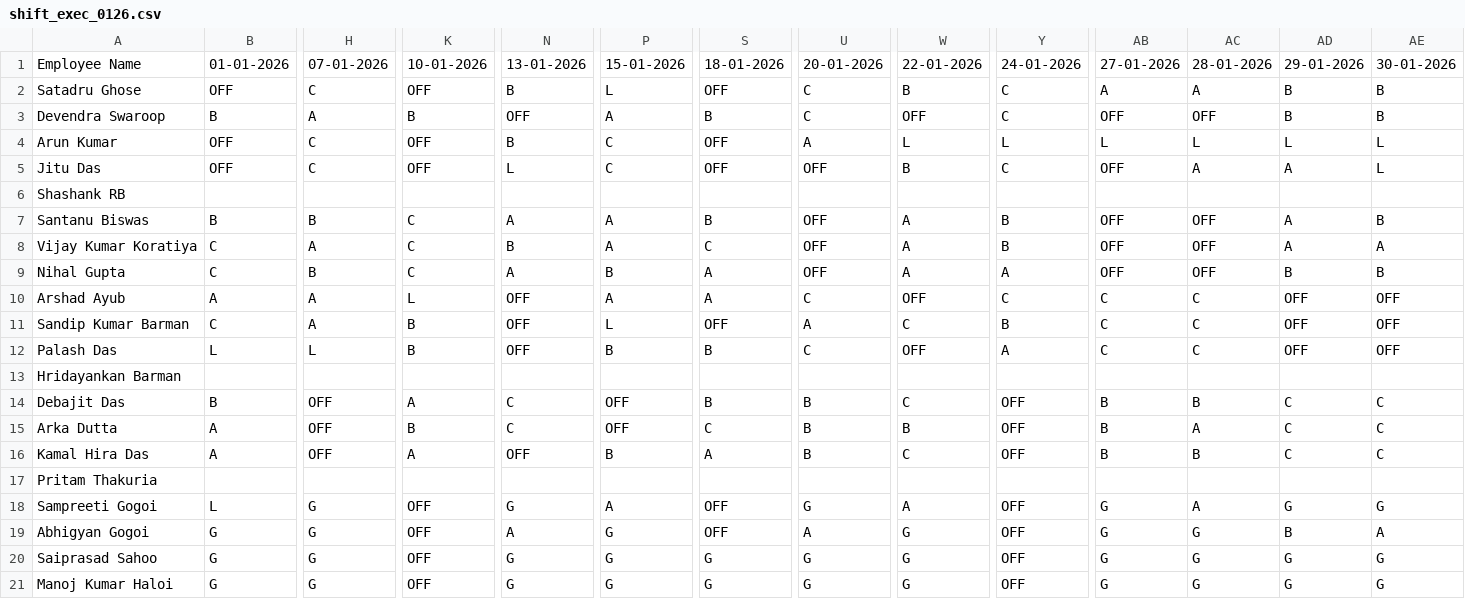
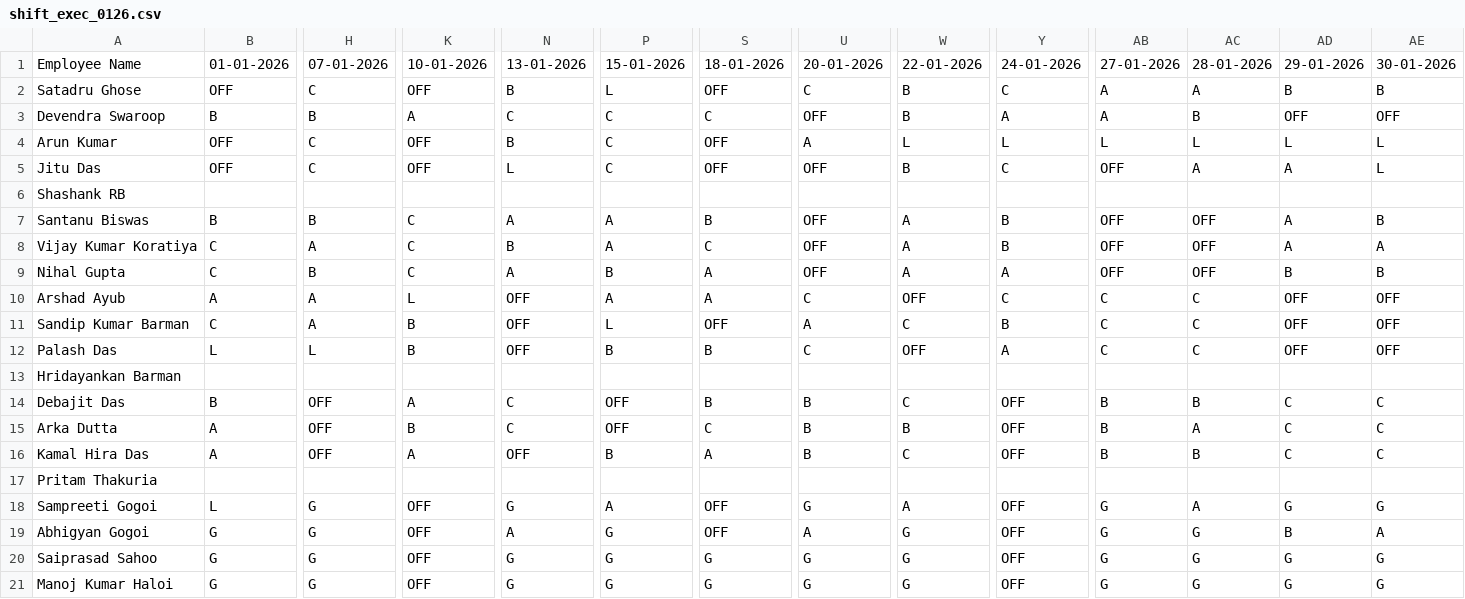
Before and after one commit to debajitd1292/ppu, a CSV file: exec/shift_exec_0126.csv, drawn as a sheet; only a part is shown, gaps mark what is left out; the diff names each change by its address in the sheet, - before the commit and + after, or states it on an @@ line.

Commit message:
Add files via upload

```diff
--- a/exec/shift_exec_0126.csv
+++ b/exec/shift_exec_0126.csv
-H3: A
+H3: B
-K3: B
+K3: A
-N3: OFF
+N3: C
-P3: A
+P3: C
-S3: B
+S3: C
-U3: C
+U3: OFF
-W3: OFF
+W3: B
-Y3: C
+Y3: A
-AB3: OFF
+AB3: A
-AC3: OFF
+AC3: B
-AD3: B
+AD3: OFF
-AE3: B
+AE3: OFF
```
